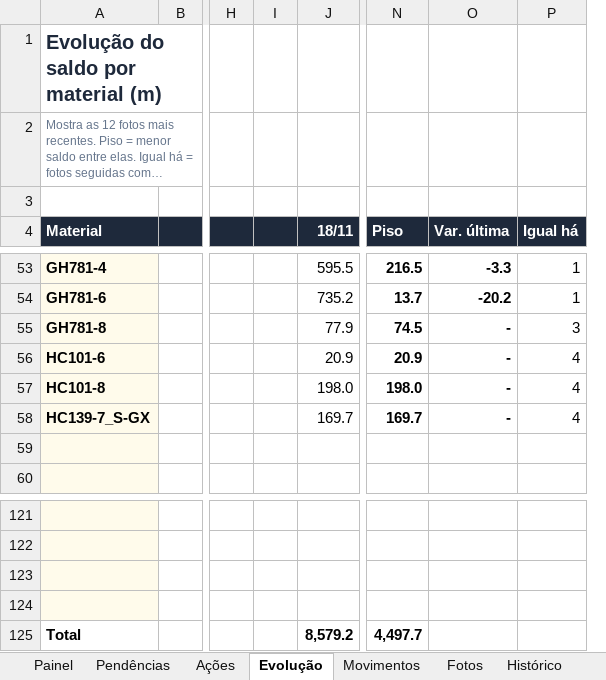
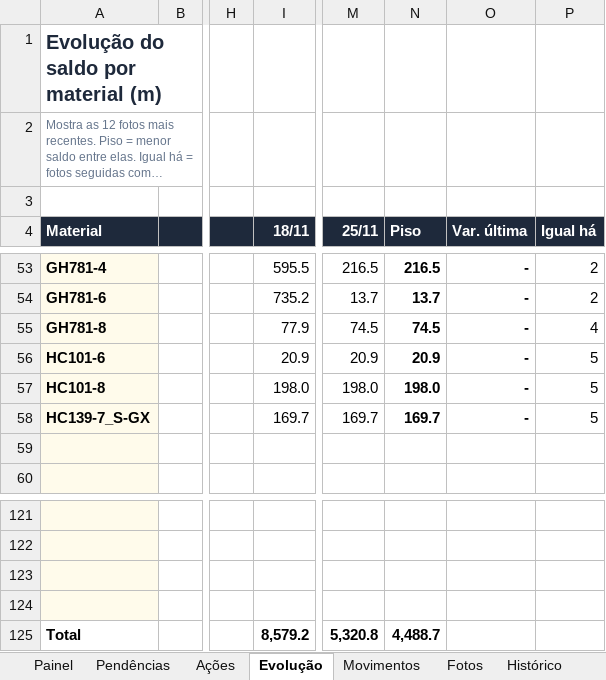
Before and after one commit to WilliamNRAmorim/Projetos, an Excel workbook: GMS/Conferencia_SAP/ProdHose_Controle.xlsx, sheet Evolução, drawn as a sheet; only a part is shown, gaps mark what is left out; long unchanged cells end in …; values as stored, in another font and other column widths than the file's, no borders; conditional formats not drawn; removed rows and columns are numbered as before the commit, all else as after; the diff covers the shown part only; the diff names each change by its address in the sheet, - before the commit and + after, or states it on an @@ line.

```diff
--- a/GMS/Conferencia_SAP/ProdHose_Controle.xlsx (sheet Evolução)
+++ b/GMS/Conferencia_SAP/ProdHose_Controle.xlsx (sheet Evolução)
-column I, empty
+column M (25/11), rows 53-58: 216.5 | 13.7 | 74.5 | 20.9 | 198.0 | 169.7; row 125: 5,320.8
-O53 (Var. última): -3.3
+O53 (Var. última): -
-P53:P54 (Igual há): 1
+P53:P54 (Igual há): 2
-O54 (Var. última): -20.2
+O54 (Var. última): -
-P55 (Igual há): 3
+P55 (Igual há): 4
-P56:P58 (Igual há): 4
+P56:P58 (Igual há): 5
-N125 (Piso): 4,497.7
+N125 (Piso): 4,488.7
```
Also changed, not shown: 58 edited cells elsewhere in this sheet, sheet Histórico, sheet Movimentos, sheet SAP, sheet Pendências, sheet Painel, sheet Fotos, formulas that keep their value, hidden cells, charts or pictures, 2 other files.
